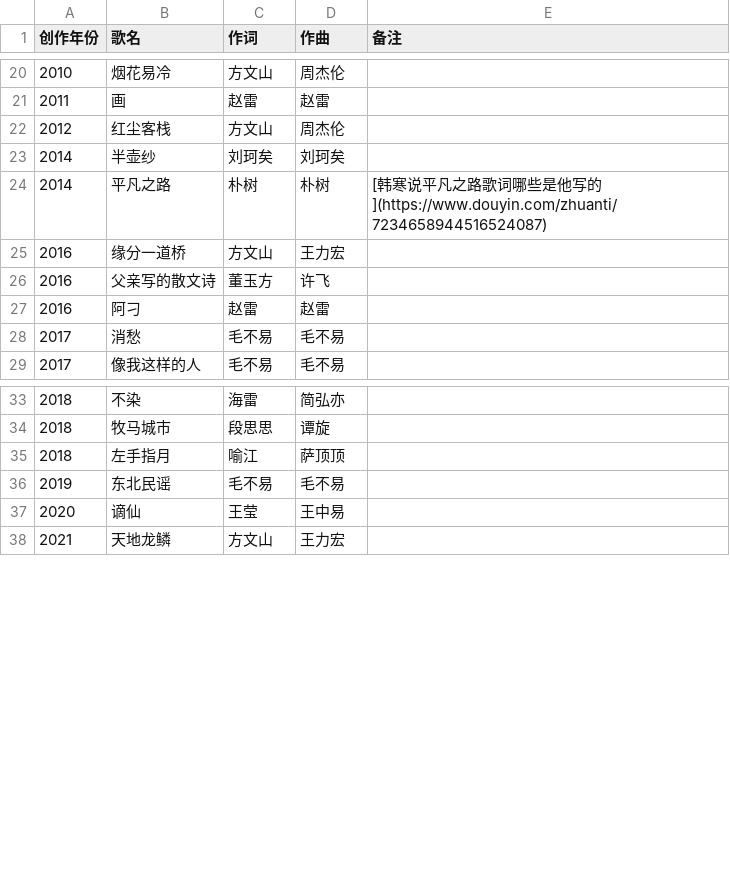
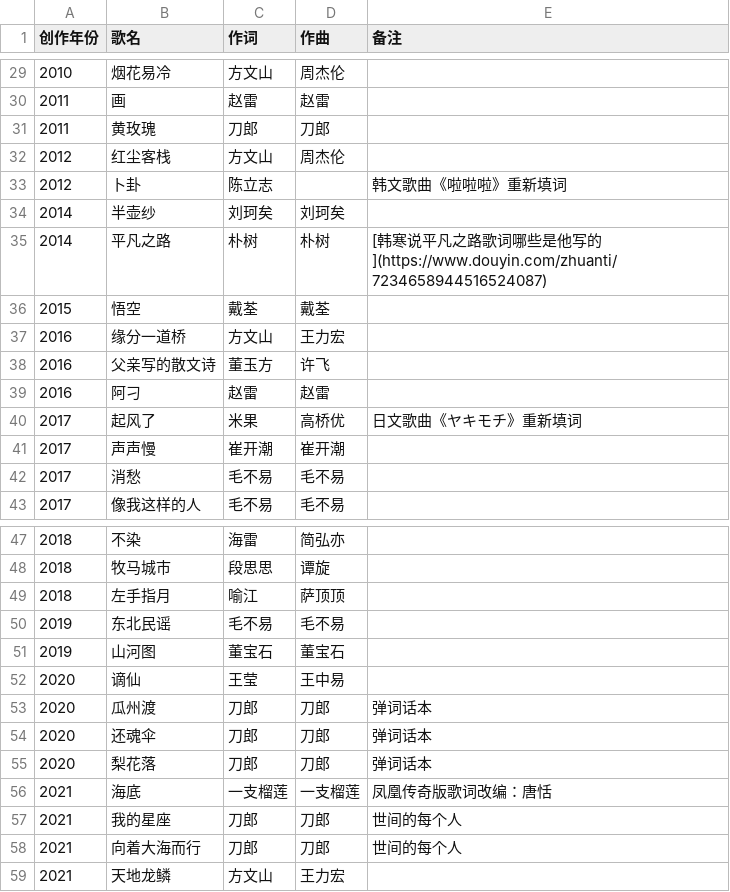
Before and after one commit to kenchou/selected-chinese-lyrics, a TSV file: database/data/summary.tsv, drawn as a sheet; only a part is shown, gaps mark what is left out; the diff covers the shown part only; the diff names each change by its address in the sheet, - before the commit and + after, or states it on an @@ line.

```diff
--- a/database/data/summary.tsv
+++ b/database/data/summary.tsv
+row 31: 2011 | 黄玫瑰 | 刀郎 | 刀郎
+row 33: 2012 | 卜卦 | 陈立志 |  | 韩文歌曲《啦啦啦》重新填词
+row 36: 2015 | 悟空 | 戴荃 | 戴荃
+row 40: 2017 | 起风了 | 米果 | 高桥优 | 日文歌曲《ヤキモチ》重新填词
+row 41: 2017 | 声声慢 | 崔开潮 | 崔开潮
+row 51: 2019 | 山河图 | 董宝石 | 董宝石
+row 53: 2020 | 瓜州渡 | 刀郎 | 刀郎 | 弹词话本
+row 54: 2020 | 还魂伞 | 刀郎 | 刀郎 | 弹词话本
+row 55: 2020 | 梨花落 | 刀郎 | 刀郎 | 弹词话本
+row 56: 2021 | 海底 | 一支榴莲 | 一支榴莲 | 凤凰传奇版歌词改编：唐恬
+row 57: 2021 | 我的星座 | 刀郎 | 刀郎 | 世间的每个人
+row 58: 2021 | 向着大海而行 | 刀郎 | 刀郎 | 世间的每个人
```
Also changed, not shown: 10 added rows and 5 edited cells elsewhere in this file.
